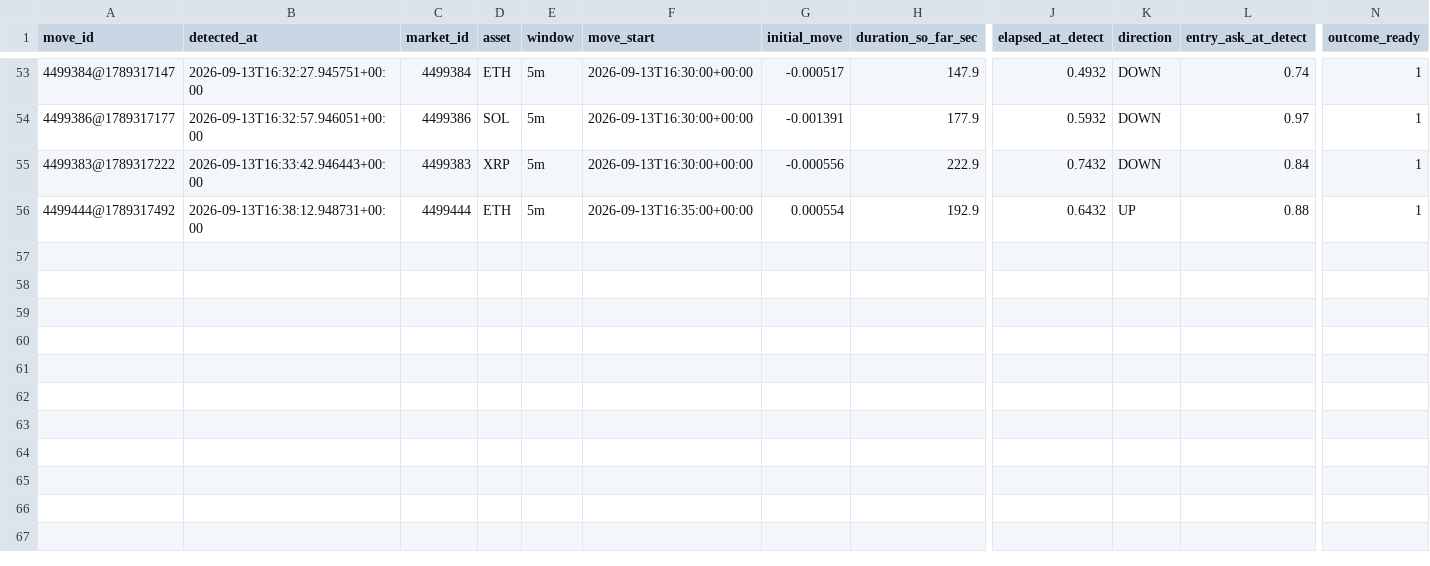
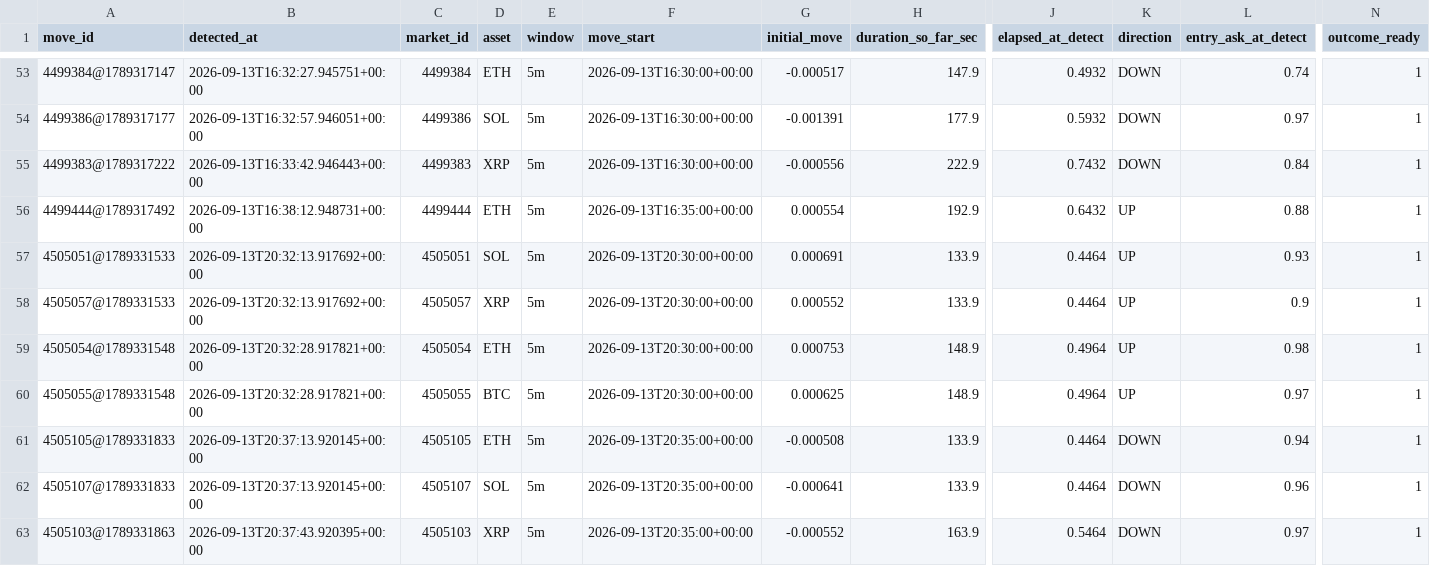
Before and after one commit to n85t594ht5-creator/polylab, a CSV file: data/moves/2026-09-13.csv, drawn as a sheet; only a part is shown, gaps mark what is left out; rows hold the shown columns only; the diff names each change by its address in the sheet, - before the commit and + after, or states it on an @@ line.

```diff
--- a/data/moves/2026-09-13.csv
+++ b/data/moves/2026-09-13.csv
+row 57: 4505051@1789331533 | 2026-09-13T20:32:13.917692+00:00 | 4505051 | SOL | 5m | 2026-09-13T20:30:00+00:00 | 0.000691 | 133.9 | 0.4464 | UP | 0.93 | 1
+row 58: 4505057@1789331533 | 2026-09-13T20:32:13.917692+00:00 | 4505057 | XRP | 5m | 2026-09-13T20:30:00+00:00 | 0.000552 | 133.9 | 0.4464 | UP | 0.9 | 1
+row 59: 4505054@1789331548 | 2026-09-13T20:32:28.917821+00:00 | 4505054 | ETH | 5m | 2026-09-13T20:30:00+00:00 | 0.000753 | 148.9 | 0.4964 | UP | 0.98 | 1
+row 60: 4505055@1789331548 | 2026-09-13T20:32:28.917821+00:00 | 4505055 | BTC | 5m | 2026-09-13T20:30:00+00:00 | 0.000625 | 148.9 | 0.4964 | UP | 0.97 | 1
+row 61: 4505105@1789331833 | 2026-09-13T20:37:13.920145+00:00 | 4505105 | ETH | 5m | 2026-09-13T20:35:00+00:00 | -0.000508 | 133.9 | 0.4464 | DOWN | 0.94 | 1
+row 62: 4505107@1789331833 | 2026-09-13T20:37:13.920145+00:00 | 4505107 | SOL | 5m | 2026-09-13T20:35:00+00:00 | -0.000641 | 133.9 | 0.4464 | DOWN | 0.96 | 1
+row 63: 4505103@1789331863 | 2026-09-13T20:37:43.920395+00:00 | 4505103 | XRP | 5m | 2026-09-13T20:35:00+00:00 | -0.000552 | 163.9 | 0.5464 | DOWN | 0.97 | 1
```
Also changed, not shown: 14 other files.
